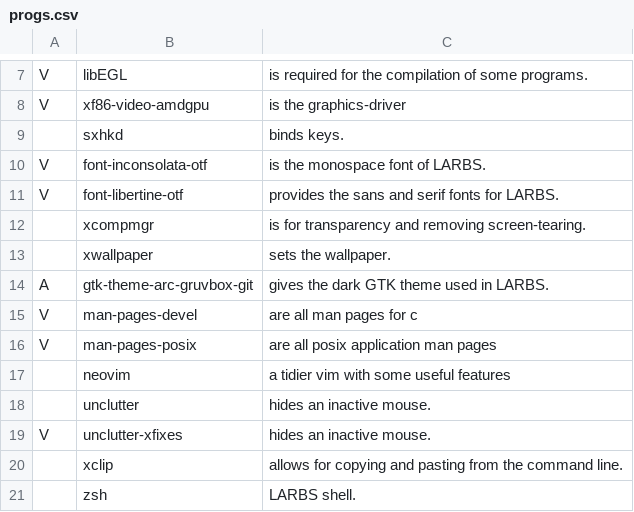
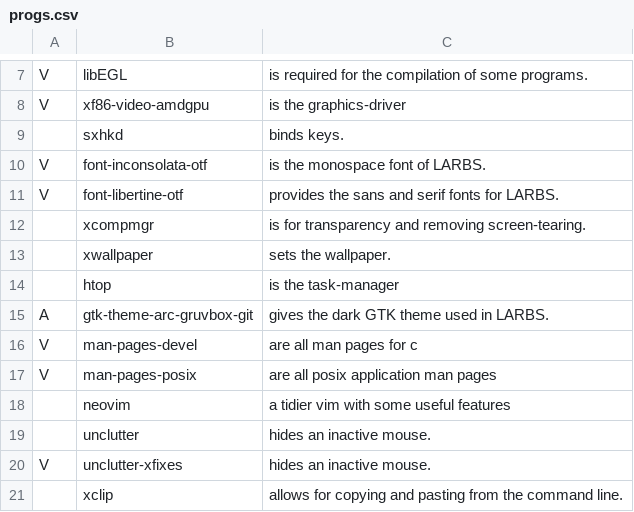
Before and after one commit to skywalker1807/voidrice, a CSV file: progs.csv, drawn as a sheet; only a part is shown, gaps mark what is left out; the shorter side is filled out with more unchanged rows; the diff names each change by its address in the sheet, - before the commit and + after, or states it on an @@ line.

Commit message:
Update progs.csv

```diff
--- a/progs.csv
+++ b/progs.csv
+row 14:  | htop | is the task-manager
```
